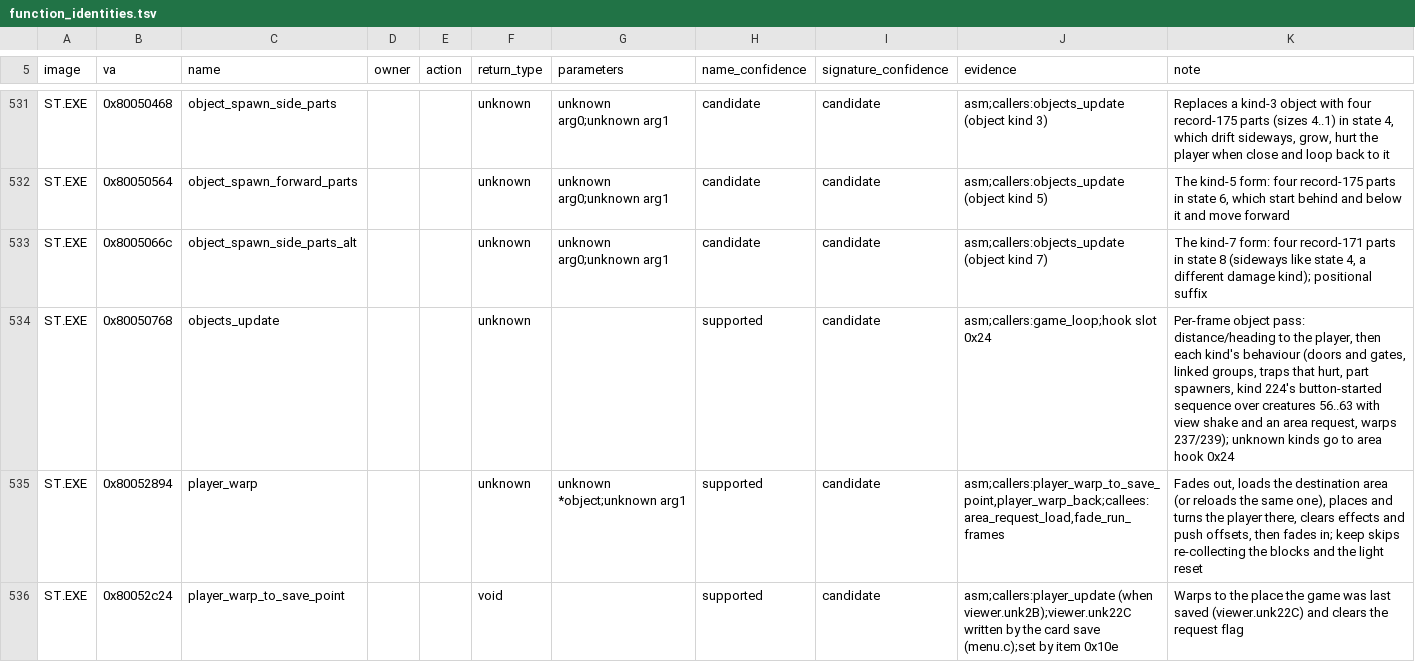
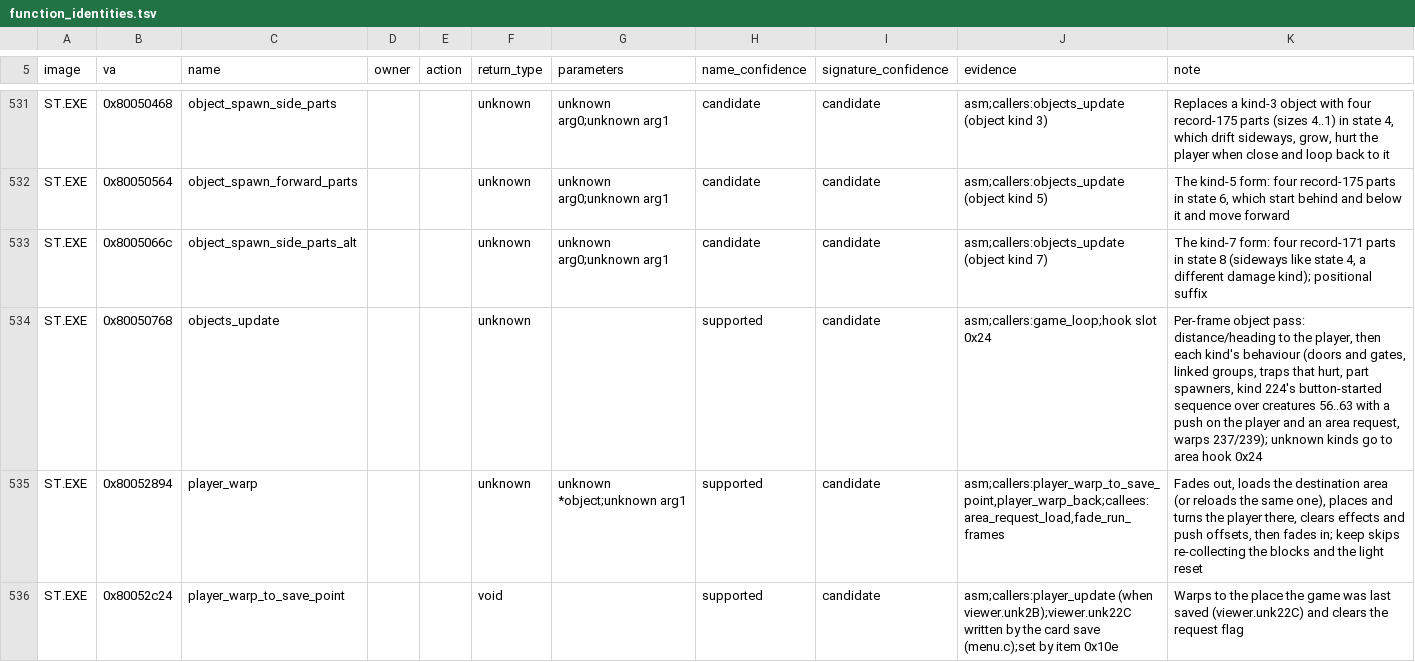
Before and after one commit to Voicedrew11/shadow-tower-decomp, a TSV file: config/retail/function_identities.tsv, drawn as a sheet; only a part is shown, gaps mark what is left out.

```diff
--- a/config/retail/function_identities.tsv
+++ b/config/retail/function_identities.tsv
@@ -533,3 +533,3 @@ ST.EXE	0x80050564	object_spawn_forward_parts			unknown	unknown arg0;unknown arg1
 ST.EXE	0x8005066c	object_spawn_side_parts_alt			unknown	unknown arg0;unknown arg1	candidate	candidate	asm;callers:objects_update (object kind 7)	The kind-7 form: four record-171 parts in state 8 (sideways like state 4, a different damage kind); positional suffix
-ST.EXE	0x80050768	objects_update			unknown		supported	candidate	asm;callers:game_loop;hook slot 0x24	Per-frame object pass: distance/heading to the player, then each kind's behaviour (doors and gates, linked groups, traps that hurt, part spawners, kind 224's button-started sequence over creatures 56..63 with view shake and an area request, warps 237/239); unknown kinds go to area hook 0x24
+ST.EXE	0x80050768	objects_update			unknown		supported	candidate	asm;callers:game_loop;hook slot 0x24	Per-frame object pass: distance/heading to the player, then each kind's behaviour (doors and gates, linked groups, traps that hurt, part spawners, kind 224's button-started sequence over creatures 56..63 with a push on the player and an area request, warps 237/239); unknown kinds go to area hook 0x24
 ST.EXE	0x80052894	player_warp			unknown	unknown *object;unknown arg1	supported	candidate	asm;callers:player_warp_to_save_point,player_warp_back;callees:area_request_load,fade_run_frames	Fades out, loads the destination area (or reloads the same one), places and turns the player there, clears effects and push offsets, then fades in; keep skips re-collecting the blocks and the light reset
```
Also changed, not shown: config/retail/data.tsv, config/retail/data_identities.tsv, 14 other files.
